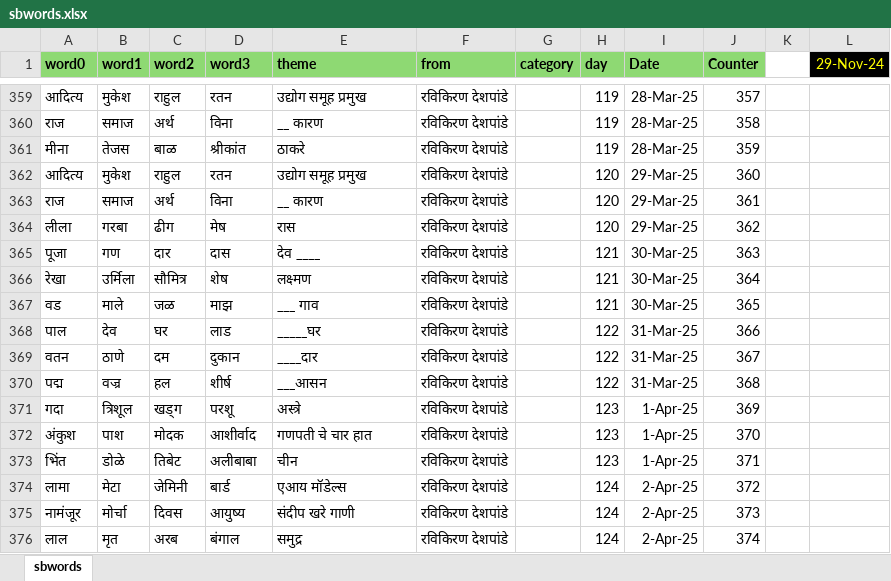
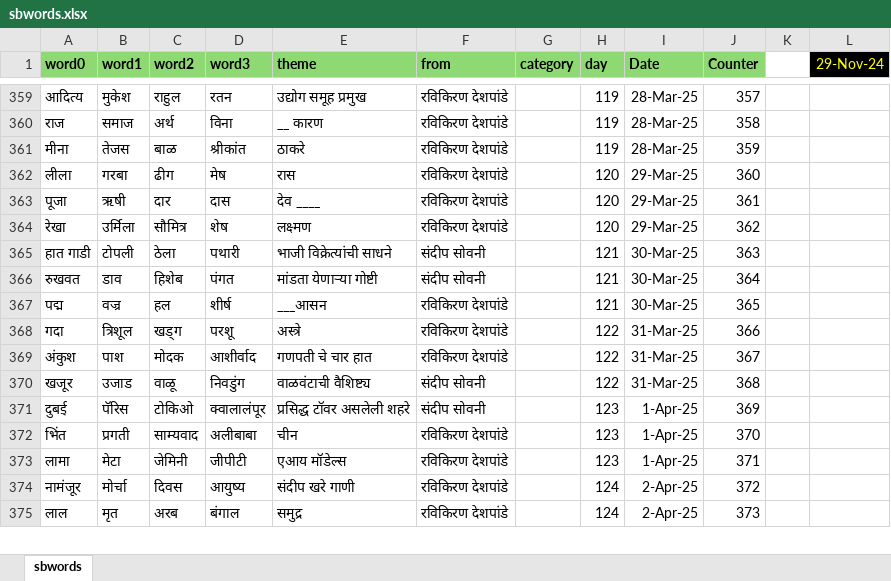
Before and after one commit to hrishinene/shabdakala, an Excel workbook: code/shabdakala/resource/sbwords.xlsx, sheet sbwords, drawn as a sheet; only a part is shown, gaps mark what is left out; values as stored, in another font and other column widths than the file's, no borders; conditional formats not drawn; removed rows and columns are numbered as before the commit, all else as after; the diff covers the shown part only; the diff names each change by its address in the sheet, - before the commit and + after, or states it on an @@ line.

Commit message:
Words change

```diff
--- a/code/shabdakala/resource/sbwords.xlsx (sheet sbwords)
+++ b/code/shabdakala/resource/sbwords.xlsx (sheet sbwords)
-row 362: आदित्य | मुकेश | राहुल | रतन | उद्योग समूह प्रमुख | रविकिरण देशपांडे |  | 120 | 29-Mar-25 | 360
-row 363: राज | समाज | अर्थ | विना | __ कारण | रविकिरण देशपांडे |  | 120 | 29-Mar-25 | 361
-J362 (Counter): 362
+J362 (Counter): 360
-B363 (word1): गण
+B363 (word1): ऋषी
-H363:H364 (day): 121
+H363:H364 (day): 120
-I363:I364 (Date): 30-Mar-25
+I363:I364 (Date): 29-Mar-25
-J363 (Counter): 363
+J363 (Counter): 361
-J364 (Counter): 364
+J364 (Counter): 362
-row 367: वड | माले | जळ | माझ | ___ गाव | रविकिरण देशपांडे |  | 121 | 30-Mar-25 | 365
-row 368: पाल | देव | घर | लाड | _____घर | रविकिरण देशपांडे |  | 122 | 31-Mar-25 | 366
-row 369: वतन | ठाणे | दम | दुकान | ____दार | रविकिरण देशपांडे |  | 122 | 31-Mar-25 | 367
+row 365: हात गाडी | टोपली | ठेला | पथारी | भाजी विक्रेत्यांची साधने | संदीप सोवनी |  | 121 | 30-Mar-25 | 363
+row 366: रुखवत | डाव | हिशेब | पंगत | मांडता येणाऱ्या गोष्टी | संदीप सोवनी |  | 121 | 30-Mar-25 | 364
-H367 (day): 122
+H367 (day): 121
-I367 (Date): 31-Mar-25
+I367 (Date): 30-Mar-25
-J367 (Counter): 368
+J367 (Counter): 365
-H368:H369 (day): 123
+H368:H369 (day): 122
-I368:I369 (Date): 1-Apr-25
+I368:I369 (Date): 31-Mar-25
-J368 (Counter): 369
+J368 (Counter): 366
-J369 (Counter): 370
+J369 (Counter): 367
+row 370: खजूर | उजाड | वाळू | निवडुंग | वाळवंटाची वैशिष्ट्य | संदीप सोवनी |  | 122 | 31-Mar-25 | 368
+row 371: दुबई | पॅरिस | टोकिओ | क्वालालंपूर | प्रसिद्ध टॉवर असलेली शहरे | संदीप सोवनी |  | 123 | 1-Apr-25 | 369
-B372 (word1): डोळे
+B372 (word1): प्रगती
-C372 (word2): तिबेट
+C372 (word2): साम्यवाद
-J372 (Counter): 371
+J372 (Counter): 370
-D373 (word3): बार्ड
+D373 (word3): जीपीटी
-H373 (day): 124
+H373 (day): 123
-I373 (Date): 2-Apr-25
+I373 (Date): 1-Apr-25
-J373 (Counter): 372
+J373 (Counter): 371
-J374 (Counter): 373
+J374 (Counter): 372
-J375 (Counter): 374
+J375 (Counter): 373
```
Also changed, not shown: 9 removed rows, 228 edited cells and cell formats elsewhere in this sheet, formulas that keep their value, 1 other file.
